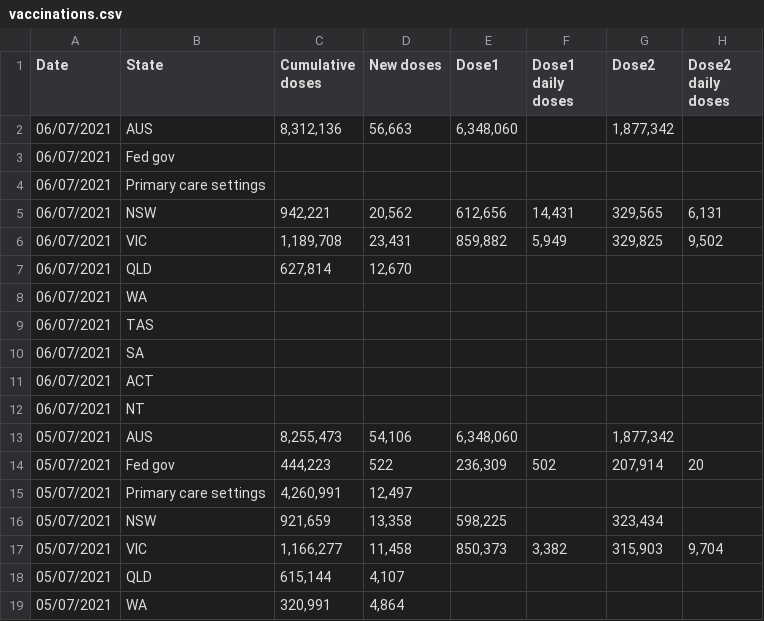
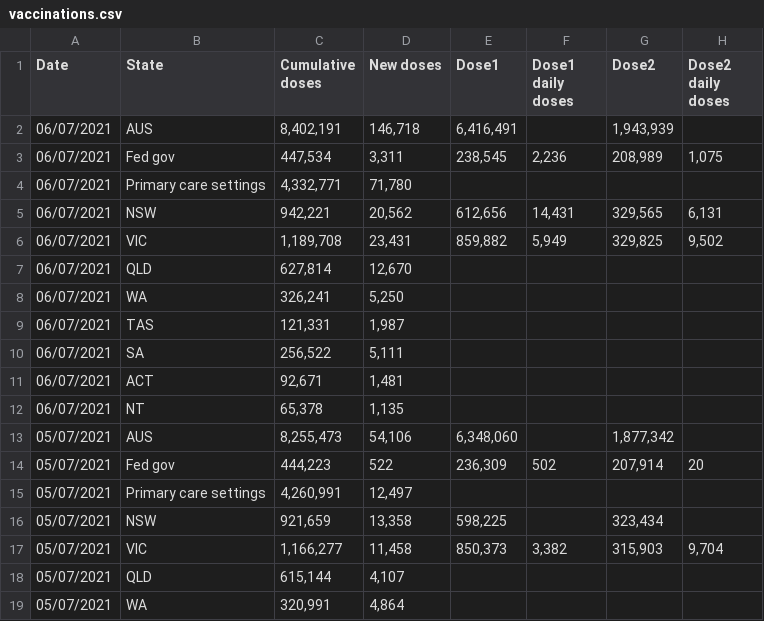
Before and after one commit to Georift/australian-vaccine-rollout, a CSV file: vaccinations.csv, drawn as a sheet; only a part is shown.

```diff
--- a/vaccinations.csv
+++ b/vaccinations.csv
@@ -1,5 +1,5 @@
 "Date","State","Cumulative doses","New doses","Dose1","Dose1 daily doses","Dose2","Dose2 daily doses"
-"06/07/2021","AUS","8,312,136","56,663","6,348,060","","1,877,342"
-"06/07/2021","Fed gov"
-"06/07/2021","Primary care settings"
+"06/07/2021","AUS","8,402,191","146,718","6,416,491","","1,943,939"
+"06/07/2021","Fed gov","447,534","3,311","238,545","2,236","208,989","1,075"
+"06/07/2021","Primary care settings","4,332,771","71,780"
 "06/07/2021","NSW","942,221","20,562","612,656","14,431","329,565","6,131"
@@ -7,7 +7,7 @@
 "06/07/2021","QLD","627,814","12,670"
-"06/07/2021","WA"
-"06/07/2021","TAS"
-"06/07/2021","SA"
-"06/07/2021","ACT"
-"06/07/2021","NT"
+"06/07/2021","WA","326,241","5,250"
+"06/07/2021","TAS","121,331","1,987"
+"06/07/2021","SA","256,522","5,111"
+"06/07/2021","ACT","92,671","1,481"
+"06/07/2021","NT","65,378","1,135"
 "05/07/2021","AUS","8,255,473","54,106","6,348,060","","1,877,342"
```
Also changed, not shown: 1 other file.
